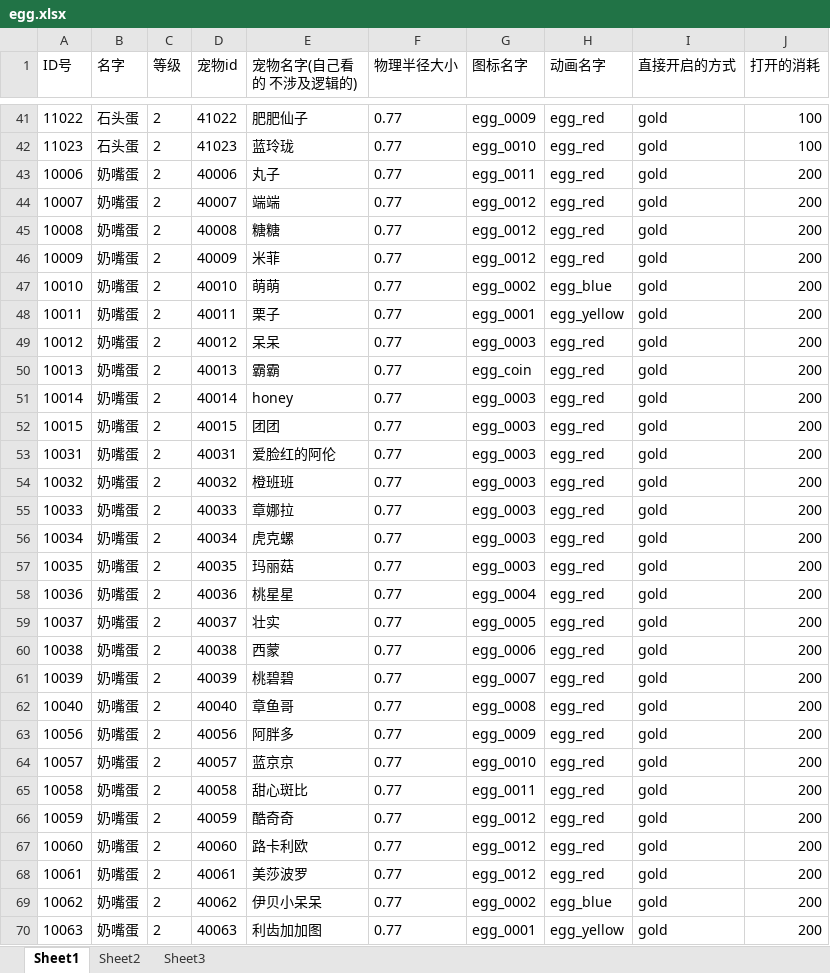
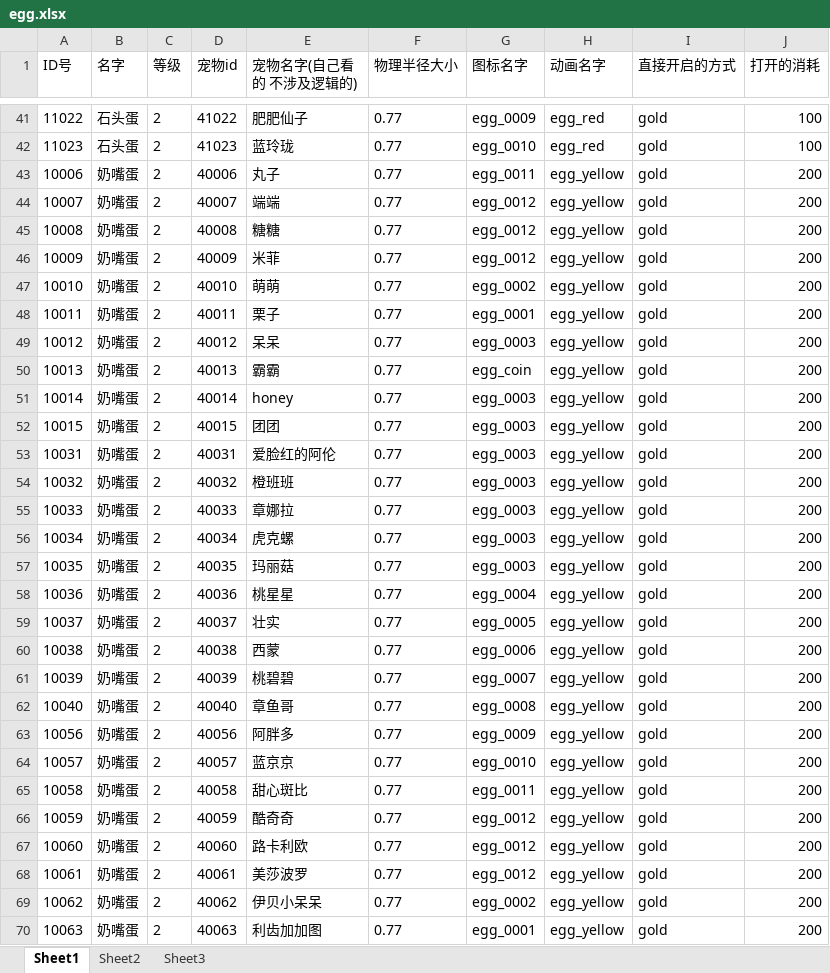
Before and after one commit to sorryone/GrabDoll, an Excel workbook: grabDoll/config/egg.xlsx, sheet Sheet1, drawn as a sheet; only a part is shown, gaps mark what is left out; values as stored, in another font and other column widths than the file's, no borders; the diff covers the shown part only; the diff names each change by its address in the sheet, - before the commit and + after, or states it on an @@ line.

Commit message:
Doll

```diff
--- a/grabDoll/config/egg.xlsx (sheet Sheet1)
+++ b/grabDoll/config/egg.xlsx (sheet Sheet1)
-H43:H46 (动画名字): egg_red
+H43:H46 (动画名字): egg_yellow
-H47 (动画名字): egg_blue
+H47 (动画名字): egg_yellow
-H49:H68 (动画名字): egg_red
+H49:H68 (动画名字): egg_yellow
-H69 (动画名字): egg_blue
+H69 (动画名字): egg_yellow
```
Also changed, not shown: 83 edited cells elsewhere in this sheet.
